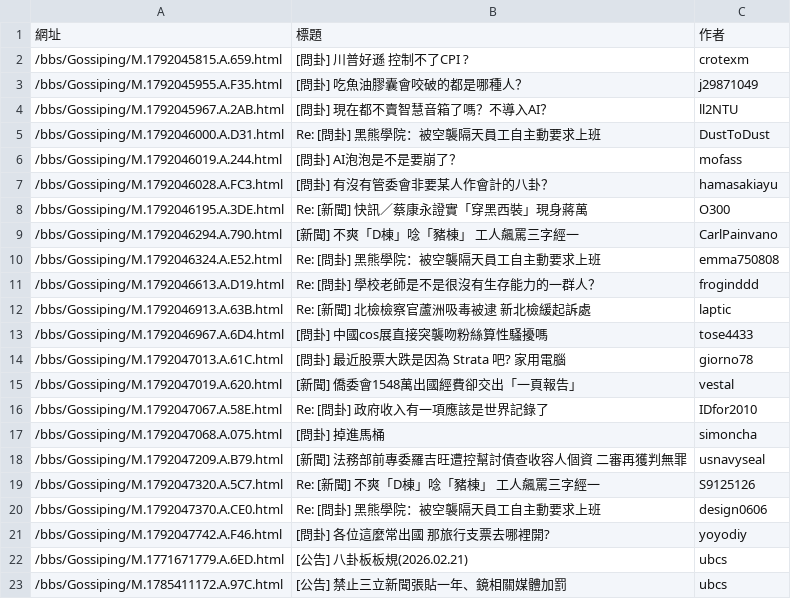
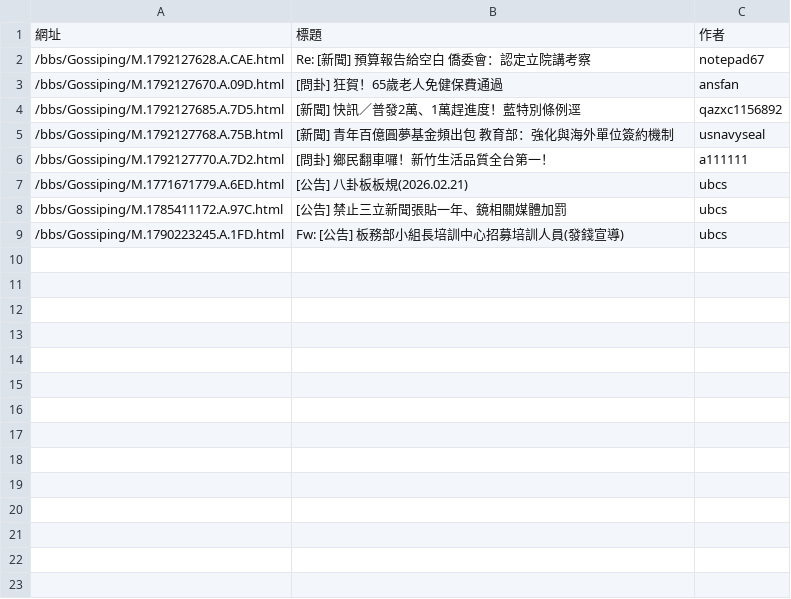
Before and after one commit to Tunai-0511/data-science-midterm, a CSV file: 第10題_PTT八卦板/ptt_gossiping.csv, drawn as a sheet; only a part is shown; the shorter side is filled out with more unchanged rows.

```diff
--- a/第10題_PTT八卦板/ptt_gossiping.csv
+++ b/第10題_PTT八卦板/ptt_gossiping.csv
@@ -1,22 +1,7 @@
 網址,標題,作者
-/bbs/Gossiping/M.1792045815.A.659.html,[問卦] 川普好遜 控制不了CPI ?,crotexm
-/bbs/Gossiping/M.1792045955.A.F35.html,[問卦] 吃魚油膠囊會咬破的都是哪種人？,j29871049
-/bbs/Gossiping/M.1792045967.A.2AB.html,[問卦] 現在都不賣智慧音箱了嗎？不導入AI？,ll2NTU
-/bbs/Gossiping/M.1792046000.A.D31.html,Re: [問卦] 黑熊學院：被空襲隔天員工自主動要求上班,DustToDust
-/bbs/Gossiping/M.1792046019.A.244.html,[問卦] AI泡泡是不是要崩了？,mofass
-/bbs/Gossiping/M.1792046028.A.FC3.html,[問卦] 有沒有管委會非要某人作會計的八卦？,hamasakiayu
-/bbs/Gossiping/M.1792046195.A.3DE.html,Re: [新聞] 快訊／蔡康永證實「穿黑西裝」現身蔣萬,O300
-/bbs/Gossiping/M.1792046294.A.790.html,[新聞] 不爽「D棟」唸「豬棟」 工人飆罵三字經一,CarlPainvano
-/bbs/Gossiping/M.1792046324.A.E52.html,Re: [問卦] 黑熊學院：被空襲隔天員工自主動要求上班,emma750808
-/bbs/Gossiping/M.1792046613.A.D19.html,Re: [問卦] 學校老師是不是很沒有生存能力的一群人？,froginddd
-/bbs/Gossiping/M.1792046913.A.63B.html,Re: [新聞] 北檢檢察官蘆洲吸毒被逮 新北檢緩起訴處,laptic
-/bbs/Gossiping/M.1792046967.A.6D4.html,[問卦] 中國cos展直接突襲吻粉絲算性騷擾嗎,tose4433
-/bbs/Gossiping/M.1792047013.A.61C.html,[問卦] 最近股票大跌是因為 Strata 吧? 家用電腦,giorno78
-/bbs/Gossiping/M.1792047019.A.620.html,[新聞] 僑委會1548萬出國經費卻交出「一頁報告」,vestal
-/bbs/Gossiping/M.1792047067.A.58E.html,Re: [問卦] 政府收入有一項應該是世界記錄了,IDfor2010
-/bbs/Gossiping/M.1792047068.A.075.html,[問卦] 掉進馬桶,simoncha
-/bbs/Gossiping/M.1792047209.A.B79.html,[新聞] 法務部前專委羅吉旺遭控幫討債查收容人個資 二審再獲判無罪,usnavyseal
-/bbs/Gossiping/M.1792047320.A.5C7.html,Re: [新聞] 不爽「D棟」唸「豬棟」 工人飆罵三字經一,S9125126
-/bbs/Gossiping/M.1792047370.A.CE0.html,Re: [問卦] 黑熊學院：被空襲隔天員工自主動要求上班,design0606
-/bbs/Gossiping/M.1792047742.A.F46.html,[問卦] 各位這麼常出國 那旅行支票去哪裡開?,yoyodiy
+/bbs/Gossiping/M.1792127628.A.CAE.html,Re: [新聞] 預算報告給空白 僑委會：認定立院講考察,notepad67
+/bbs/Gossiping/M.1792127670.A.09D.html,[問卦] 狂賀！65歲老人免健保費通過,ansfan
+/bbs/Gossiping/M.1792127685.A.7D5.html,[新聞] 快訊／普發2萬、1萬趕進度！藍特別條例逕,qazxc1156892
+/bbs/Gossiping/M.1792127768.A.75B.html,[新聞] 青年百億圓夢基金頻出包 教育部：強化與海外單位簽約機制,usnavyseal
+/bbs/Gossiping/M.1792127770.A.7D2.html,[問卦] 鄉民翻車囉！新竹生活品質全台第一！,a111111
 /bbs/Gossiping/M.1771671779.A.6ED.html,[公告] 八卦板板規(2026.02.21),ubcs
```
Also changed, not shown: 第01題_本週新片/new_movies.csv, 第02題_台銀牌價/bank.csv, 11 other files.
